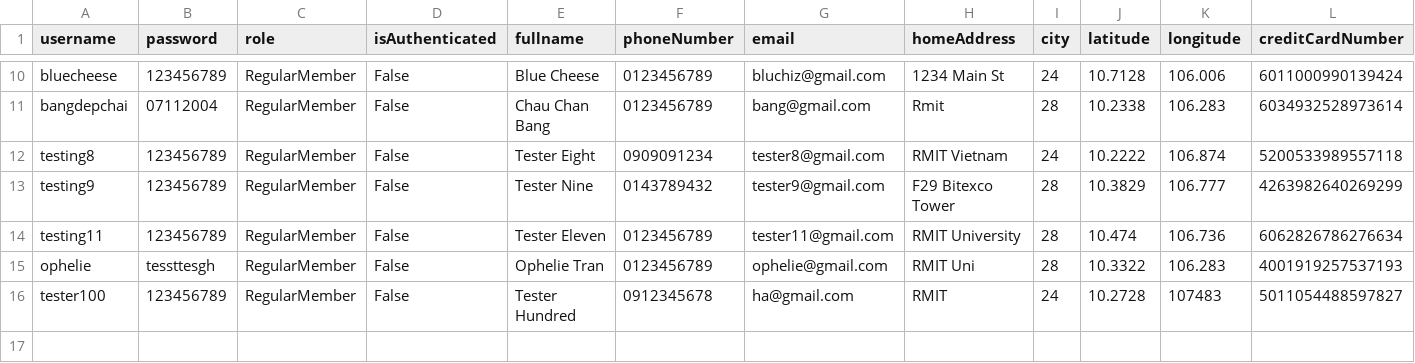
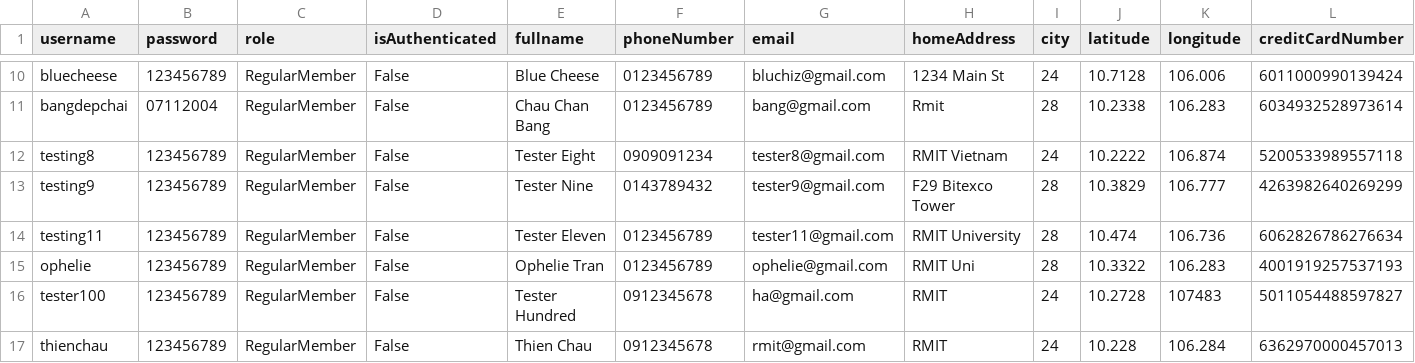
Before and after one commit to bleuucheese/EEET2482-COSC2082-2023C-GROUP14-TIMEBANKAPP, a CSV file: src/databases/users.csv, drawn as a sheet; only a part is shown, gaps mark what is left out; rows hold the shown columns only; the diff names each change by its address in the sheet, - before the commit and + after, or states it on an @@ line.

```diff
--- a/src/databases/users.csv
+++ b/src/databases/users.csv
-B15 (password): tessttesgh
+B15 (password): 123456789
+row 17: thienchau | 123456789 | RegularMember | False | Thien Chau | 0912345678 | rmit@gmail.com | RMIT | 24 | 10.228 | 106.284 | 6362970000457013
```
Also changed, not shown: src/databases/listings.csv, 3 other files.
